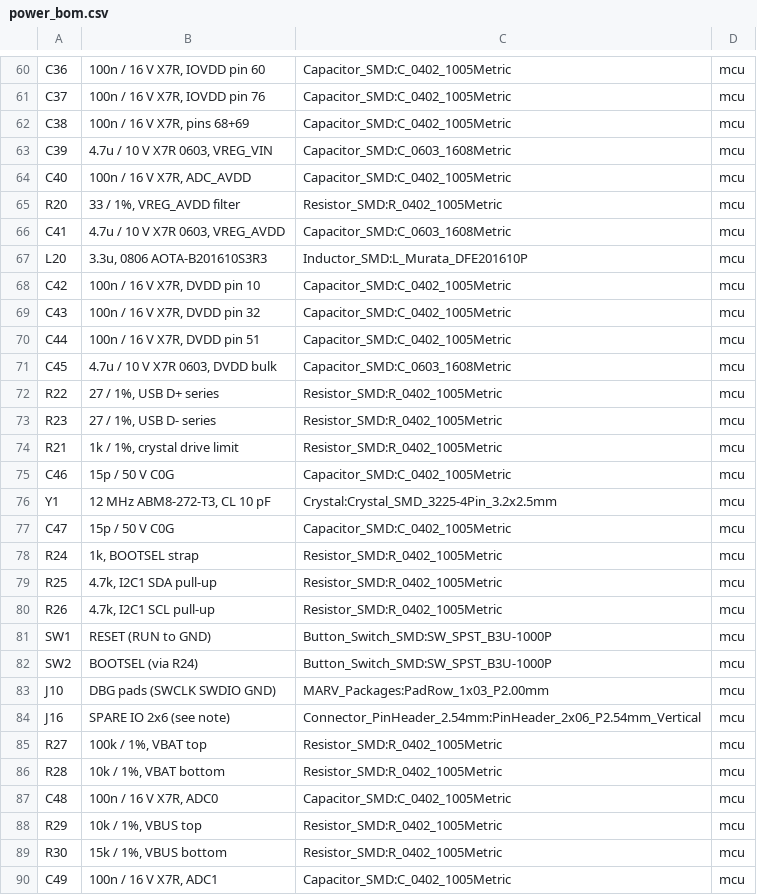
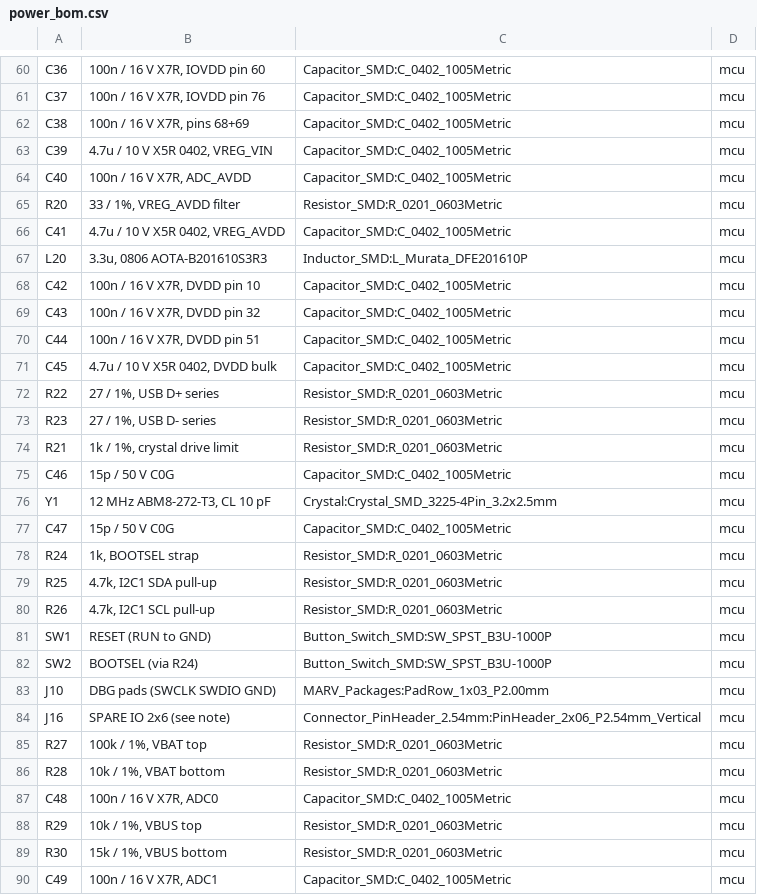
Before and after one commit to Lmx154/MARV-V2-PCB, a CSV file: power_bom.csv, drawn as a sheet; only a part is shown, gaps mark what is left out; the diff covers the shown part only; the diff names each change by its address in the sheet, - before the commit and + after, or states it on an @@ line.

```diff
--- a/power_bom.csv
+++ b/power_bom.csv
-B63: 4.7u / 10 V X7R 0603, VREG_VIN
+B63: 4.7u / 10 V X5R 0402, VREG_VIN
-C63: Capacitor_SMD:C_0603_1608Metric
+C63: Capacitor_SMD:C_0402_1005Metric
-C65: Resistor_SMD:R_0402_1005Metric
+C65: Resistor_SMD:R_0201_0603Metric
-B66: 4.7u / 10 V X7R 0603, VREG_AVDD
+B66: 4.7u / 10 V X5R 0402, VREG_AVDD
-C66: Capacitor_SMD:C_0603_1608Metric
+C66: Capacitor_SMD:C_0402_1005Metric
-B71: 4.7u / 10 V X7R 0603, DVDD bulk
+B71: 4.7u / 10 V X5R 0402, DVDD bulk
-C71: Capacitor_SMD:C_0603_1608Metric
+C71: Capacitor_SMD:C_0402_1005Metric
-C72:C74: Resistor_SMD:R_0402_1005Metric
+C72:C74: Resistor_SMD:R_0201_0603Metric
-C78:C80: Resistor_SMD:R_0402_1005Metric
+C78:C80: Resistor_SMD:R_0201_0603Metric
-C85:C86: Resistor_SMD:R_0402_1005Metric
+C85:C86: Resistor_SMD:R_0201_0603Metric
-C88:C89: Resistor_SMD:R_0402_1005Metric
+C88:C89: Resistor_SMD:R_0201_0603Metric
```
Also changed, not shown: 5 removed rows and 72 edited cells elsewhere in this file, 20 other files.
